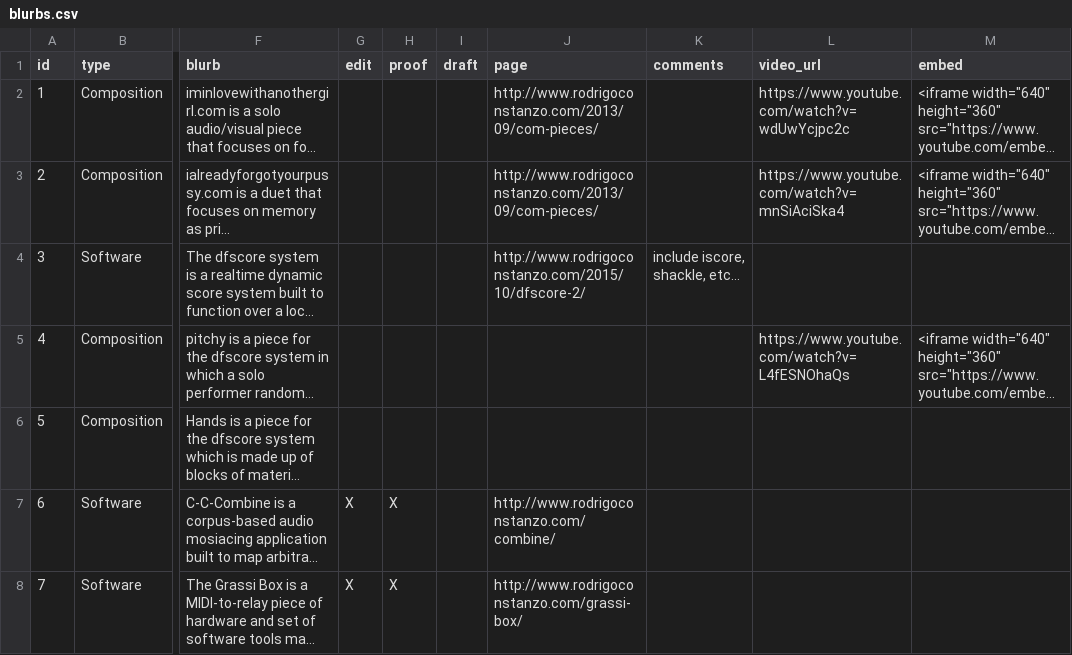
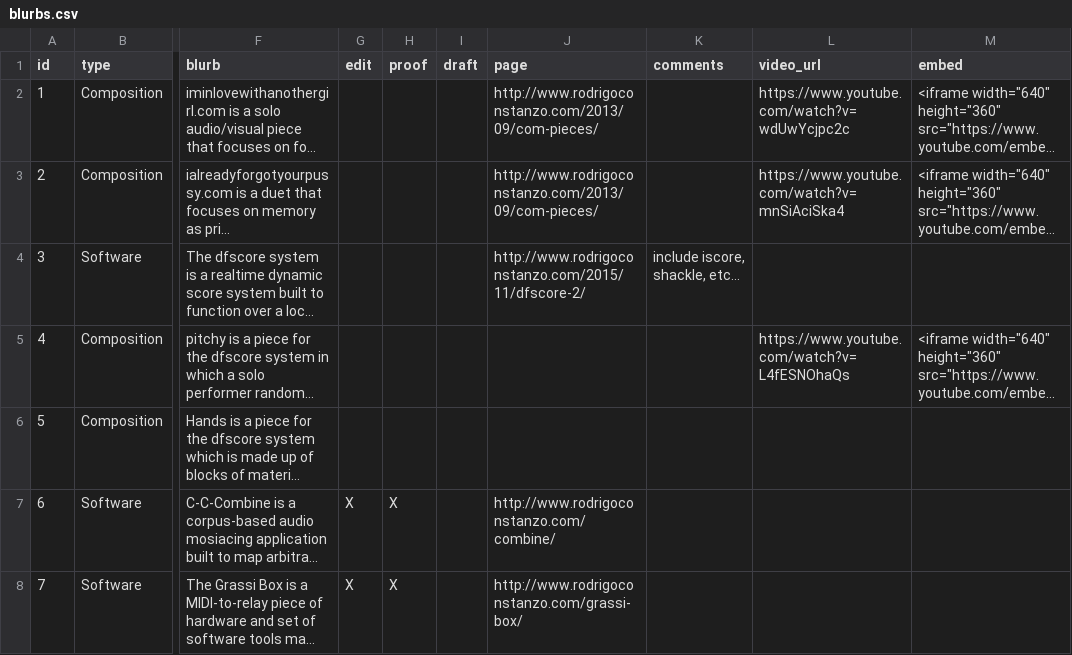
Before and after one commit to madwort/rconstanzo-wp-plugins, a CSV file: restructuring_piece_project_diagram/assets/blurbs.csv, drawn as a sheet; only a part is shown, gaps mark what is left out; long unchanged cells end in …; the diff names each change by its address in the sheet, - before the commit and + after, or states it on an @@ line.

Commit message:
RPPD - updated url for dfscore blog post

```diff
--- a/restructuring_piece_project_diagram/assets/blurbs.csv
+++ b/restructuring_piece_project_diagram/assets/blurbs.csv
-J4 (page): http://www.rodrigoconstanzo.com/2015/10/dfscore-2/
+J4 (page): http://www.rodrigoconstanzo.com/2015/11/dfscore-2/
```
